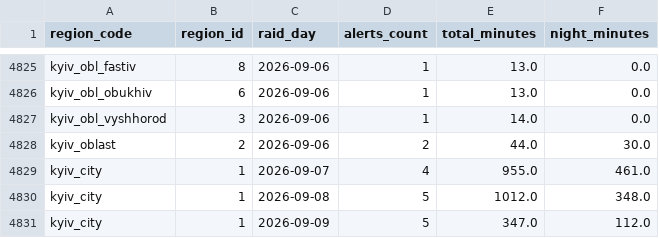
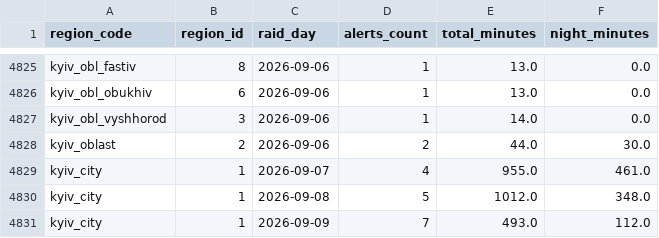
Before and after one commit to yegqr/missiles, a CSV file: data/release/21_alerts_daily.csv, drawn as a sheet; only a part is shown, gaps mark what is left out.

```diff
--- a/data/release/21_alerts_daily.csv
+++ b/data/release/21_alerts_daily.csv
@@ -4830,2 +4830,2 @@ kyiv_city,1,2026-09-07,4,955.0,461.0
 kyiv_city,1,2026-09-08,5,1012.0,348.0
-kyiv_city,1,2026-09-09,5,347.0,112.0
+kyiv_city,1,2026-09-09,7,493.0,112.0
```
Also changed, not shown: data/release/12_readiness_signals.csv, data/release/20_alerts_canonical.csv, 7 other files.
